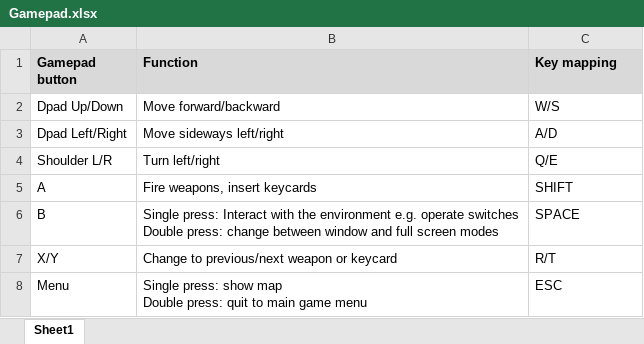
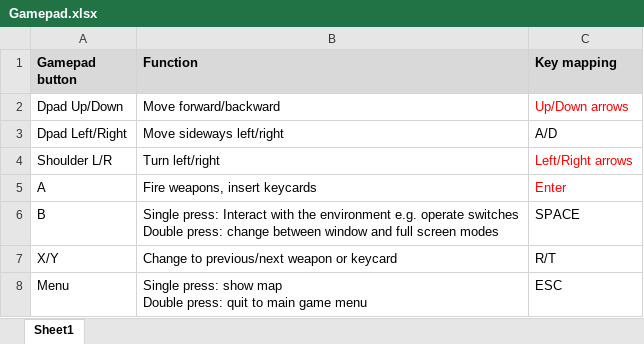
Before and after one commit to pawelmat/Amiga-Citadel-Remonstered, an Excel workbook: Manual/Gamepad.xlsx, sheet Sheet1, drawn as a sheet; values as stored, in another font and other column widths than the file's, no borders; the diff names each change by its address in the sheet, - before the commit and + after, or states it on an @@ line.

Commit message:
Key mapping update

```diff
--- a/Manual/Gamepad.xlsx (sheet Sheet1)
+++ b/Manual/Gamepad.xlsx (sheet Sheet1)
-C2 (Key mapping): W/S
+C2 (Key mapping): Up/Down arrows
-C2 text colour: black
+C2 text colour: #FF0000
-C4 (Key mapping): Q/E
+C4 (Key mapping): Left/Right arrows
-C4:C5 text colour: black
+C4:C5 text colour: #FF0000
-C5 (Key mapping): SHIFT
+C5 (Key mapping): Enter
```
